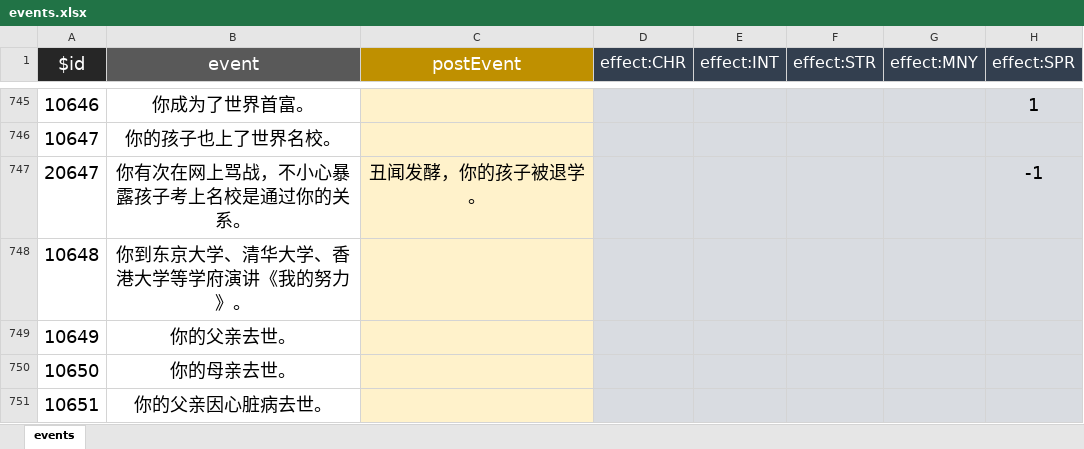
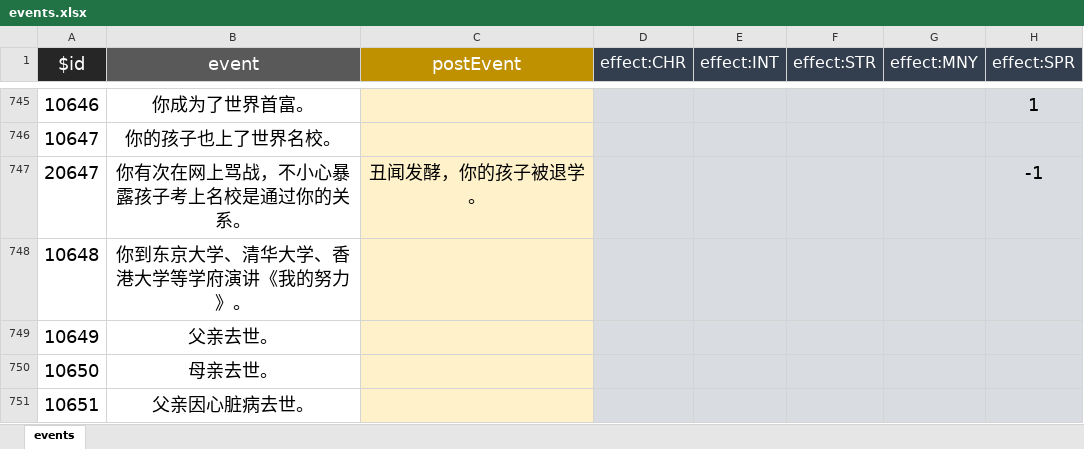
Before and after one commit to xiesean/lifeRestart, an Excel workbook: data/events.xlsx, sheet events, drawn as a sheet; only a part is shown, gaps mark what is left out; values as stored, in another font and other column widths than the file's, no borders; the diff covers the shown part only; the diff names each change by its address in the sheet, - before the commit and + after, or states it on an @@ line.

```diff
--- a/data/events.xlsx (sheet events)
+++ b/data/events.xlsx (sheet events)
-B749 (event): 你的父亲去世。
+B749 (event): 父亲去世。
-B750 (event): 你的母亲去世。
+B750 (event): 母亲去世。
-B751 (event): 你的父亲因心脏病去世。
+B751 (event): 父亲因心脏病去世。
```
Also changed, not shown: 3 added rows and 11 edited cells elsewhere in this sheet, data/age.xlsx, data/specialthanks-afd.xlsx, 6 other files.
